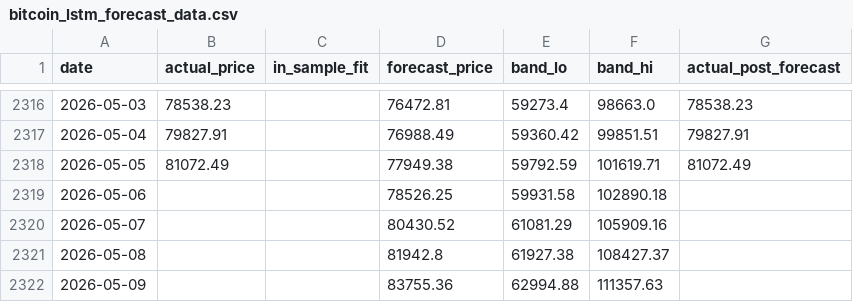
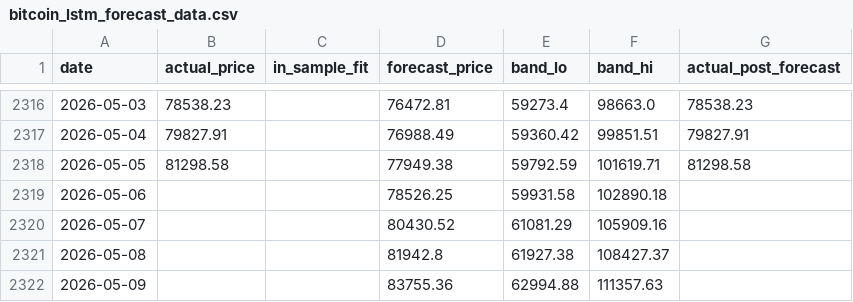
Before and after one commit to theremjak/data, a CSV file: bitcoin_lstm_forecast_data.csv, drawn as a sheet; only a part is shown, gaps mark what is left out.

```diff
--- a/bitcoin_lstm_forecast_data.csv
+++ b/bitcoin_lstm_forecast_data.csv
@@ -2317,3 +2317,3 @@ date,actual_price,in_sample_fit,forecast_price,band_lo,band_hi,actual_post_forec
 2026-05-04,79827.91,,76988.49,59360.42,99851.51,79827.91
-2026-05-05,81072.49,,77949.38,59792.59,101619.71,81072.49
+2026-05-05,81298.58,,77949.38,59792.59,101619.71,81298.58
 2026-05-06,,,78526.25,59931.58,102890.18,
```
Also changed, not shown: 2 other files.
